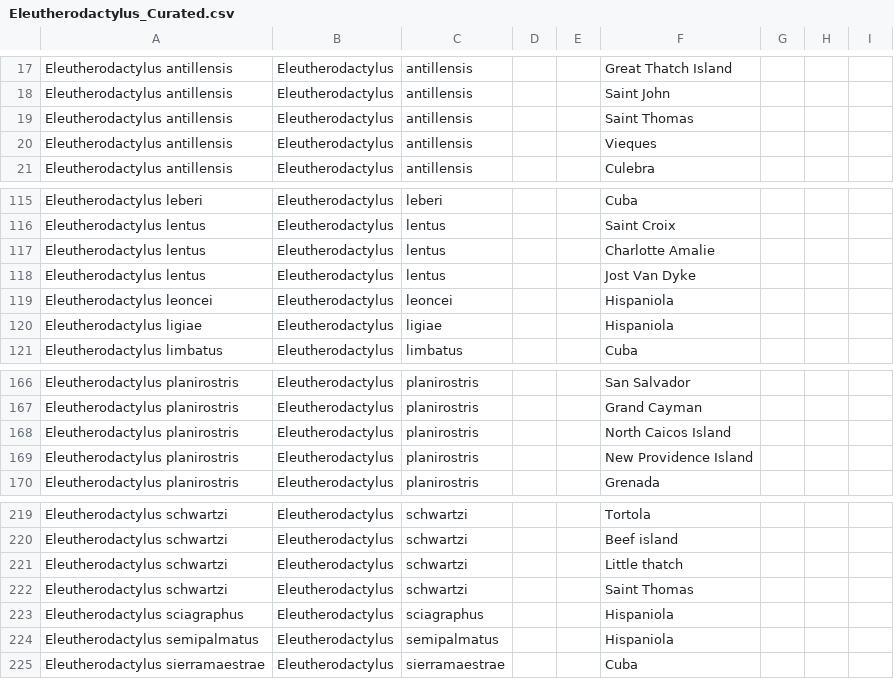
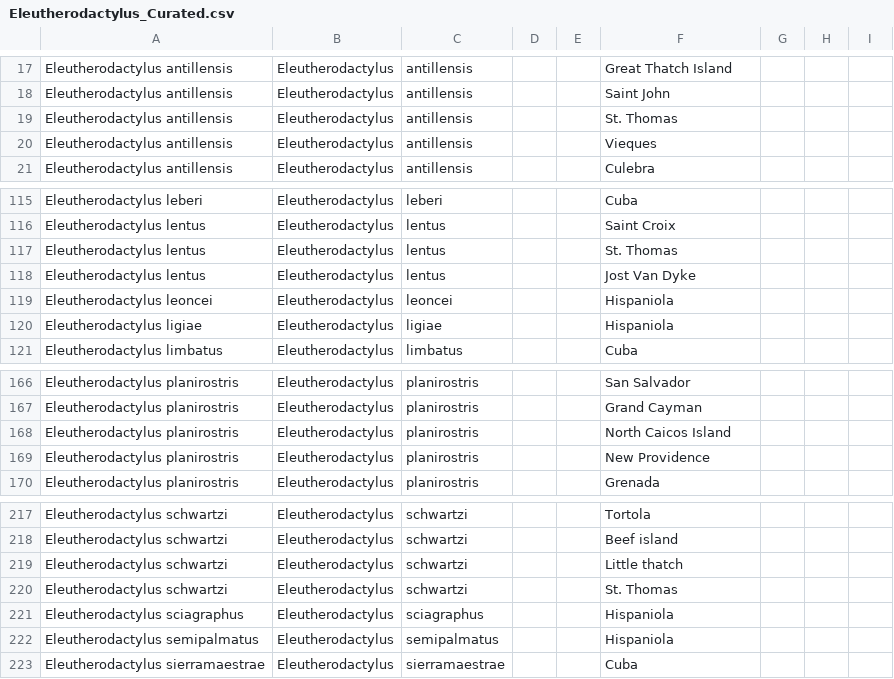
Before and after one commit to datadiversitylab/AdaptiveRadiationComp, a CSV file: Caribbean/Data/Eleutherodactylus_Curated.csv, drawn as a sheet; only a part is shown, gaps mark what is left out; the diff covers the shown part only.

```diff
--- a/Caribbean/Data/Eleutherodactylus_Curated.csv
+++ b/Caribbean/Data/Eleutherodactylus_Curated.csv
@@ -18,3 +18,3 @@ Eleutherodactylus antillensis,Eleutherodactylus,antillensis,,,Great Thatch Islan
 Eleutherodactylus antillensis,Eleutherodactylus,antillensis,,,Saint John,,,
-Eleutherodactylus antillensis,Eleutherodactylus,antillensis,,,Saint Thomas,,,
+Eleutherodactylus antillensis,Eleutherodactylus,antillensis,,,St. Thomas,,,
 Eleutherodactylus antillensis,Eleutherodactylus,antillensis,,,Vieques,,,
@@ -116,3 +116,3 @@ Eleutherodactylus leberi,Eleutherodactylus,leberi,,,Cuba,,,
 Eleutherodactylus lentus,Eleutherodactylus,lentus,,,Saint Croix,,,
-Eleutherodactylus lentus,Eleutherodactylus,lentus,,,Charlotte Amalie,,,
+Eleutherodactylus lentus,Eleutherodactylus,lentus,,,St. Thomas,,,
 Eleutherodactylus lentus,Eleutherodactylus,lentus,,,Jost Van Dyke,,,
@@ -168,3 +168,3 @@ Eleutherodactylus planirostris,Eleutherodactylus,planirostris,,,Grand Cayman,,,
 Eleutherodactylus planirostris,Eleutherodactylus,planirostris,,,North Caicos Island,,,
-Eleutherodactylus planirostris,Eleutherodactylus,planirostris,,,New Providence Island,,,
+Eleutherodactylus planirostris,Eleutherodactylus,planirostris,,,New Providence,,,
 Eleutherodactylus planirostris,Eleutherodactylus,planirostris,,,Grenada,,,
@@ -221,3 +219,3 @@ Eleutherodactylus schwartzi,Eleutherodactylus,schwartzi,,,Beef island,,,
 Eleutherodactylus schwartzi,Eleutherodactylus,schwartzi,,,Little thatch,,,
-Eleutherodactylus schwartzi,Eleutherodactylus,schwartzi,,,Saint Thomas,,,
+Eleutherodactylus schwartzi,Eleutherodactylus,schwartzi,,,St. Thomas,,,
 Eleutherodactylus sciagraphus,Eleutherodactylus,sciagraphus,,,Hispaniola,,,
```
Also changed, not shown: 2 removed rows and 8 edited cells elsewhere in this file, 2 other files.
